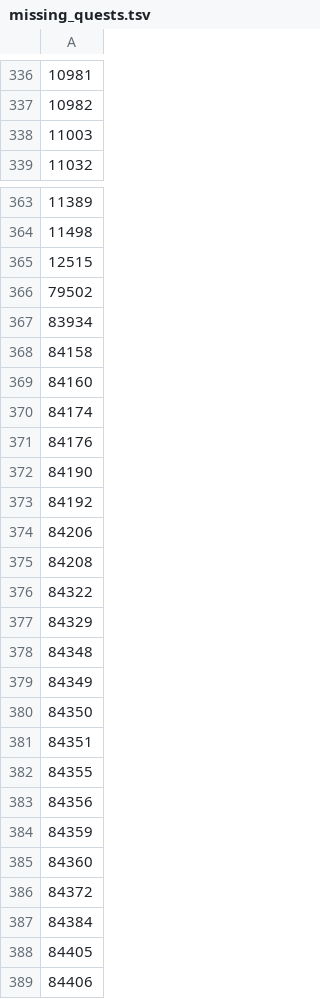
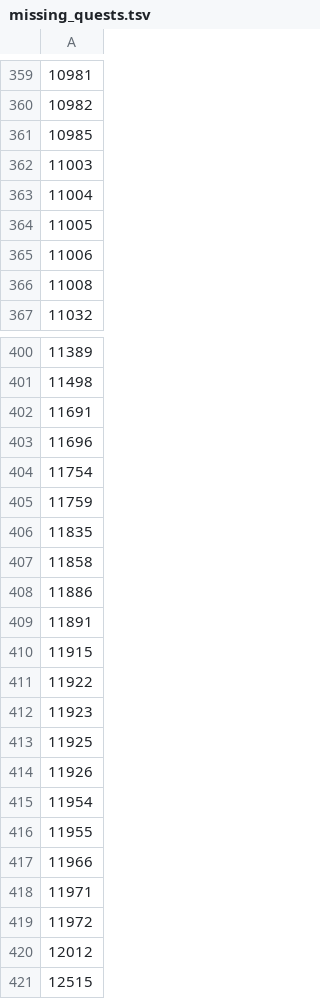
Before and after one commit to Jakanis/wow_scripts, a TSV file: generation/feedback/output/missing_quests.tsv, drawn as a sheet; only a part is shown, gaps mark what is left out; the shorter side is filled out with more unchanged rows; the diff covers the shown part only; the diff names each change by its address in the sheet, - before the commit and + after, or states it on an @@ line.

```diff
--- a/generation/feedback/output/missing_quests.tsv
+++ b/generation/feedback/output/missing_quests.tsv
+row 361: 10985
+row 363: 11004
+row 364: 11005
+row 365: 11006
+row 366: 11008
+row 402: 11691
+row 403: 11696
+row 404: 11754
+row 405: 11759
+row 406: 11835
+row 407: 11858
+row 408: 11886
+row 409: 11891
+row 410: 11915
+row 411: 11922
+row 412: 11923
+row 413: 11925
+row 414: 11926
+row 415: 11954
+row 416: 11955
+row 417: 11966
+row 418: 11971
+row 419: 11972
+row 420: 12012
```
Also changed, not shown: 34 added rows elsewhere in this file, generation/feedback/output/missing_books.tsv, generation/feedback/output/missing_objects_cleaned.tsv, 8 other files.
